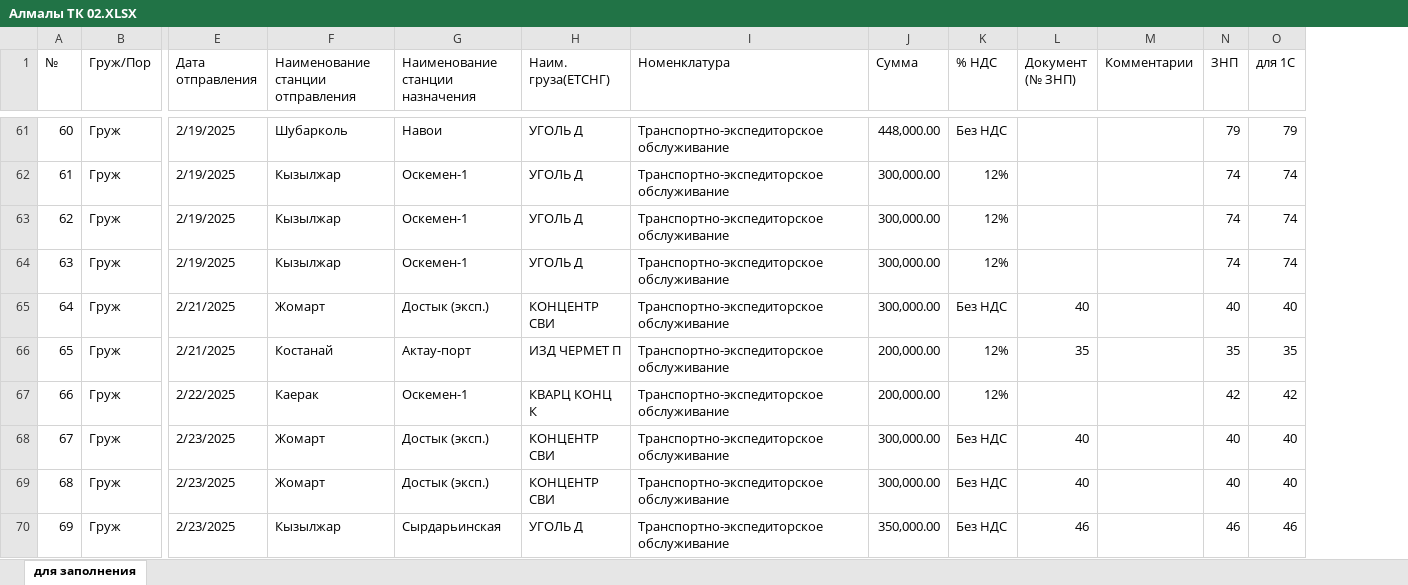
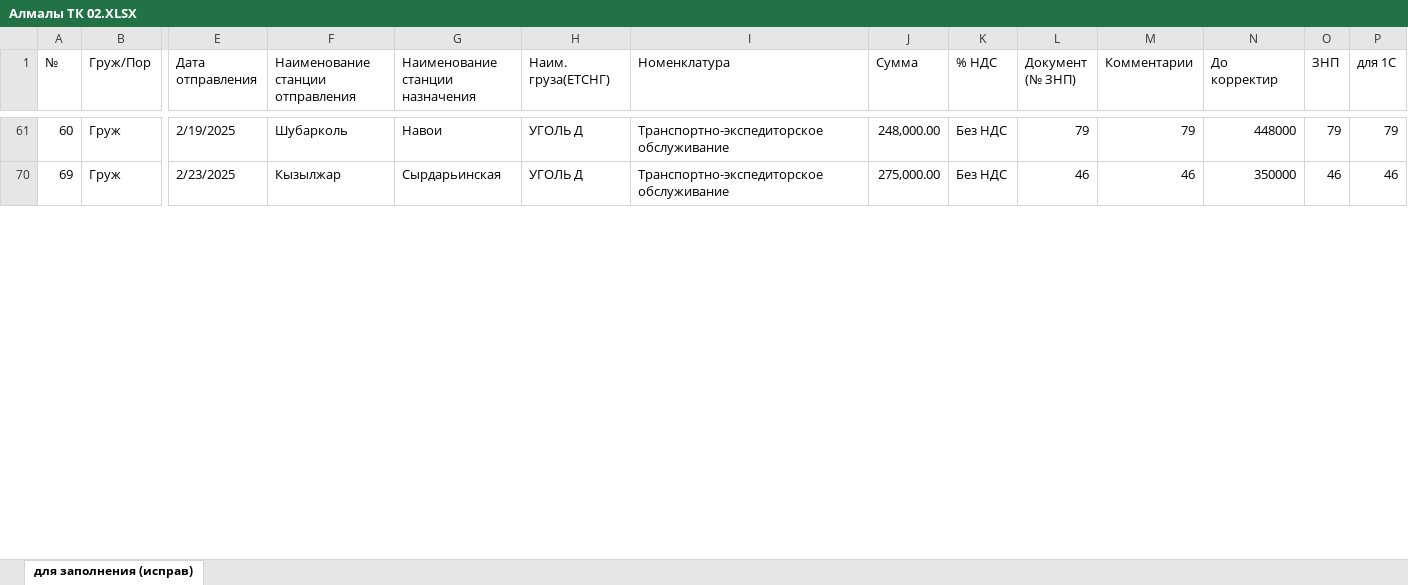
Before and after one commit to aqniyet/LogisticsDataProcessor, an Excel workbook: data/Expenses_processed/Алмалы ТК 02.XLSX, sheet для заполнения (исправ), drawn as a sheet; only a part is shown, gaps mark what is left out; values as stored, in another font and other column widths than the file's, no cell formats; removed rows and columns are numbered as before the commit, all else as after; rows hold the shown columns only; the diff covers the shown part only; the diff names each change by its address in the sheet, - before the commit and + after, or states it on an @@ line.

```diff
--- a/data/Expenses_processed/Алмалы ТК 02.XLSX (sheet для заполнения (исправ))
+++ b/data/Expenses_processed/Алмалы ТК 02.XLSX (sheet для заполнения (исправ))
-sheet tab: для заполнения
+sheet tab: для заполнения (исправ)
+column N (До корректир), rows 61-70: 448000 | 350000
-J61 (Сумма): 448,000.00
+J61 (Сумма): 248,000.00
-L61 (Документ (№ ЗНП)): (empty)
+L61 (Документ (№ ЗНП)): 79
-M61 (Комментарии): (empty)
+M61 (Комментарии): 79
-row 62: 61 | Груж | 2/19/2025 | Кызылжар | Оскемен-1 | УГОЛЬ Д | Транспортно-экспедиторское обслуживание | 300,000.00 | 12% |  |  | 74 | 74
-row 63: 62 | Груж | 2/19/2025 | Кызылжар | Оскемен-1 | УГОЛЬ Д | Транспортно-экспедиторское обслуживание | 300,000.00 | 12% |  |  | 74 | 74
-row 64: 63 | Груж | 2/19/2025 | Кызылжар | Оскемен-1 | УГОЛЬ Д | Транспортно-экспедиторское обслуживание | 300,000.00 | 12% |  |  | 74 | 74
-row 65: 64 | Груж | 2/21/2025 | Жомарт | Достык (эксп.) | КОНЦЕНТР СВИ | Транспортно-экспедиторское обслуживание | 300,000.00 | Без НДС | 40 |  | 40 | 40
-row 66: 65 | Груж | 2/21/2025 | Костанай | Актау-порт | ИЗД ЧЕРМЕТ П | Транспортно-экспедиторское обслуживание | 200,000.00 | 12% | 35 |  | 35 | 35
-row 67: 66 | Груж | 2/22/2025 | Каерак | Оскемен-1 | КВАРЦ КОНЦ К | Транспортно-экспедиторское обслуживание | 200,000.00 | 12% |  |  | 42 | 42
-row 68: 67 | Груж | 2/23/2025 | Жомарт | Достык (эксп.) | КОНЦЕНТР СВИ | Транспортно-экспедиторское обслуживание | 300,000.00 | Без НДС | 40 |  | 40 | 40
-row 69: 68 | Груж | 2/23/2025 | Жомарт | Достык (эксп.) | КОНЦЕНТР СВИ | Транспортно-экспедиторское обслуживание | 300,000.00 | Без НДС | 40 |  | 40 | 40
-J70 (Сумма): 350,000.00
+J70 (Сумма): 275,000.00
-M70 (Комментарии): (empty)
+M70 (Комментарии): 46
```
Also changed, not shown: 4 added rows, 67 removed rows, 1 hidden or unhidden row and 28 edited cells elsewhere in this sheet, cell formats, hidden cells, 49 other files.
